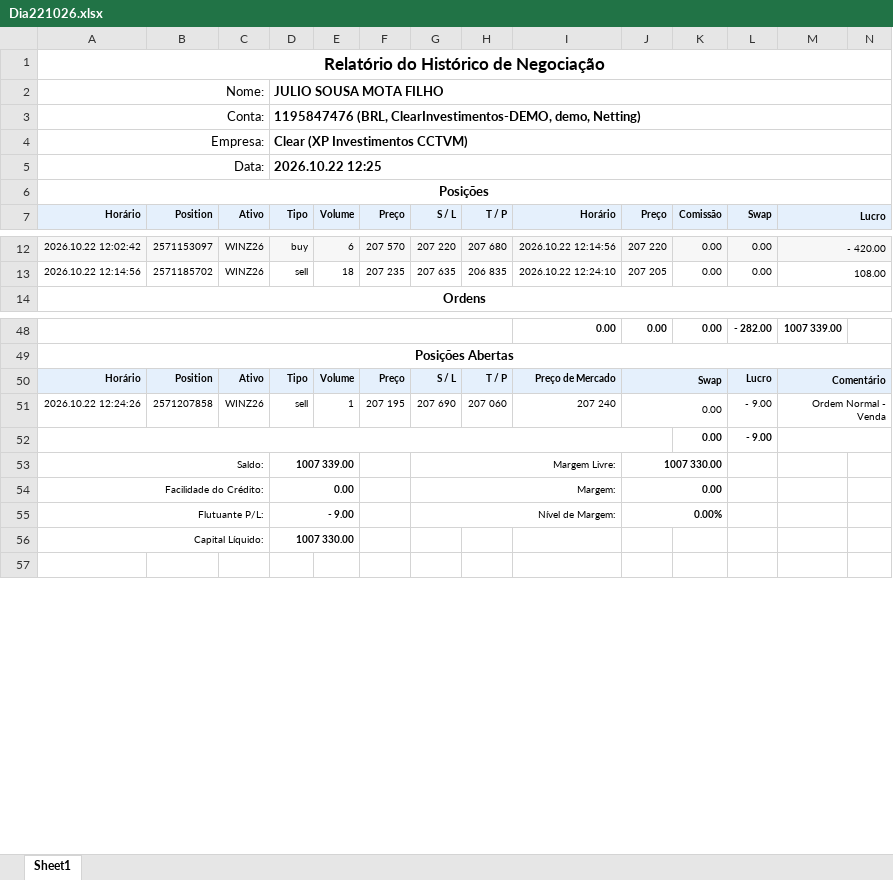
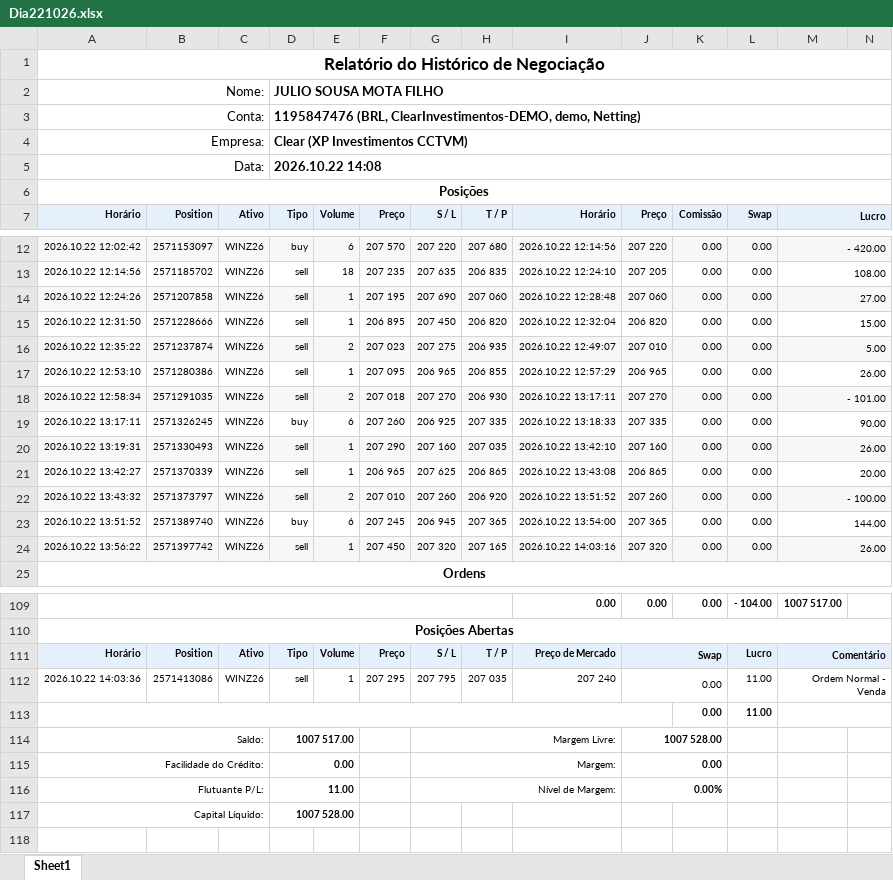
Before and after one commit to GatewayTecnologia/DayTrade, an Excel workbook: Dia221026.xlsx, sheet Sheet1, drawn as a sheet; only a part is shown, gaps mark what is left out; values as stored, in another font and other column widths than the file's, no borders; charts and pictures not drawn; addresses are those after the commit; the diff covers the shown part only; the diff names each change by its address in the sheet, - before the commit and + after, or states it on an @@ line.

```diff
--- a/Dia221026.xlsx (sheet Sheet1)
+++ b/Dia221026.xlsx (sheet Sheet1)
-D5 (Tipo): 2026.10.22 12:25
+D5 (Tipo): 2026.10.22 14:08
+row 14: 2026.10.22 12:24:26 | 2571207858 | WINZ26 | sell | 1 | 207 195 | 207 690 | 207 060 | 2026.10.22 12:28:48 | 207 060 | 0.00 | 0.00 | 27.00
+row 15: 2026.10.22 12:31:50 | 2571228666 | WINZ26 | sell | 1 | 206 895 | 207 450 | 206 820 | 2026.10.22 12:32:04 | 206 820 | 0.00 | 0.00 | 15.00
+row 16: 2026.10.22 12:35:22 | 2571237874 | WINZ26 | sell | 2 | 207 023 | 207 275 | 206 935 | 2026.10.22 12:49:07 | 207 010 | 0.00 | 0.00 | 5.00
+row 17: 2026.10.22 12:53:10 | 2571280386 | WINZ26 | sell | 1 | 207 095 | 206 965 | 206 855 | 2026.10.22 12:57:29 | 206 965 | 0.00 | 0.00 | 26.00
+row 18: 2026.10.22 12:58:34 | 2571291035 | WINZ26 | sell | 2 | 207 018 | 207 270 | 206 930 | 2026.10.22 13:17:11 | 207 270 | 0.00 | 0.00 | - 101.00
+row 19: 2026.10.22 13:17:11 | 2571326245 | WINZ26 | buy | 6 | 207 260 | 206 925 | 207 335 | 2026.10.22 13:18:33 | 207 335 | 0.00 | 0.00 | 90.00
+row 20: 2026.10.22 13:19:31 | 2571330493 | WINZ26 | sell | 1 | 207 290 | 207 160 | 207 035 | 2026.10.22 13:42:10 | 207 160 | 0.00 | 0.00 | 26.00
+row 21: 2026.10.22 13:42:27 | 2571370339 | WINZ26 | sell | 1 | 206 965 | 207 625 | 206 865 | 2026.10.22 13:43:08 | 206 865 | 0.00 | 0.00 | 20.00
+row 22: 2026.10.22 13:43:32 | 2571373797 | WINZ26 | sell | 2 | 207 010 | 207 260 | 206 920 | 2026.10.22 13:51:52 | 207 260 | 0.00 | 0.00 | - 100.00
+row 23: 2026.10.22 13:51:52 | 2571389740 | WINZ26 | buy | 6 | 207 245 | 206 945 | 207 365 | 2026.10.22 13:54:00 | 207 365 | 0.00 | 0.00 | 144.00
+row 24: 2026.10.22 13:56:22 | 2571397742 | WINZ26 | sell | 1 | 207 450 | 207 320 | 207 165 | 2026.10.22 14:03:16 | 207 320 | 0.00 | 0.00 | 26.00
-L109 (Swap): - 282.00
+L109 (Swap): - 104.00
-M109 (Lucro): 1007 339.00
+M109 (Lucro): 1007 517.00
-A112 (Horário): 2026.10.22 12:24:26
+A112 (Horário): 2026.10.22 14:03:36
-B112 (Position): 2571207858
+B112 (Position): 2571413086
-F112 (Preço): 207 195
+F112 (Preço): 207 295
-G112 (S / L): 207 690
+G112 (S / L): 207 795
-H112 (T / P): 207 060
+H112 (T / P): 207 035
-L112:L113 (Swap): - 9.00
+L112:L113 (Swap): 11.00
-D114 (Tipo): 1007 339.00
+D114 (Tipo): 1007 517.00
-J114 (Preço): 1007 330.00
+J114 (Preço): 1007 528.00
-D116 (Tipo): - 9.00
+D116 (Tipo): 11.00
-D117 (Tipo): 1007 330.00
+D117 (Tipo): 1007 528.00
```
Also changed, not shown: 50 added rows and 18 edited cells elsewhere in this sheet, formulas that keep their value, charts or pictures.
